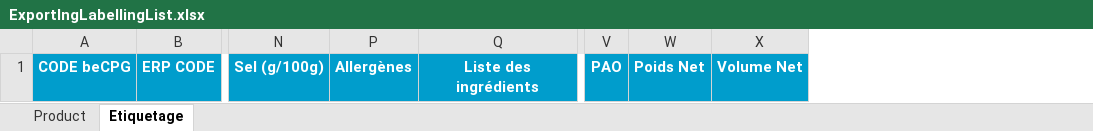
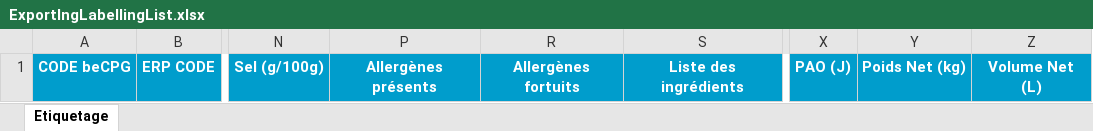
Before and after one commit to becpg/becpg-community, an Excel workbook: becpg-plm/becpg-plm-core/src/main/resources/beCPG/birt/exportsearch/product/ExportIngLabellingList.xlsx, sheet Etiquetage, drawn as a sheet; only a part is shown, gaps mark what is left out; values as stored, in another font and other column widths than the file's, no borders; charts and pictures not drawn; removed rows and columns are numbered as before the commit, all else as after; the diff names each change by its address in the sheet, - before the commit and + after, or states it on an @@ line.

```diff
--- a/becpg-plm/becpg-plm-core/src/main/resources/beCPG/birt/exportsearch/product/ExportIngLabellingList.xlsx (sheet Etiquetage)
+++ b/becpg-plm/becpg-plm-core/src/main/resources/beCPG/birt/exportsearch/product/ExportIngLabellingList.xlsx (sheet Etiquetage)
@@ sheet tab hidden: Product @@
-column P, row 1: Allergènes
+column P, row 1: Allergènes présents
+column R, row 1: Allergènes fortuits
-column V, row 1: PAO
-column W, row 1: Poids Net
-column X, row 1: Volume Net
+column X, row 1: PAO (J)
+column Y, row 1: Poids Net (kg)
+column Z, row 1: Volume Net (L)
```
Also changed, not shown: hidden cells.
